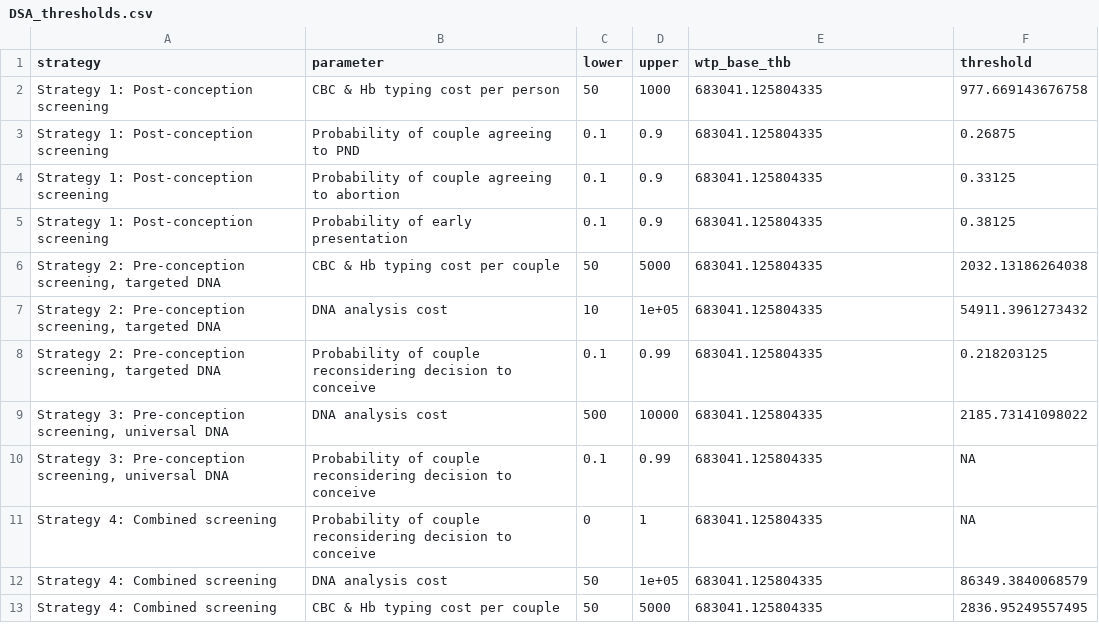
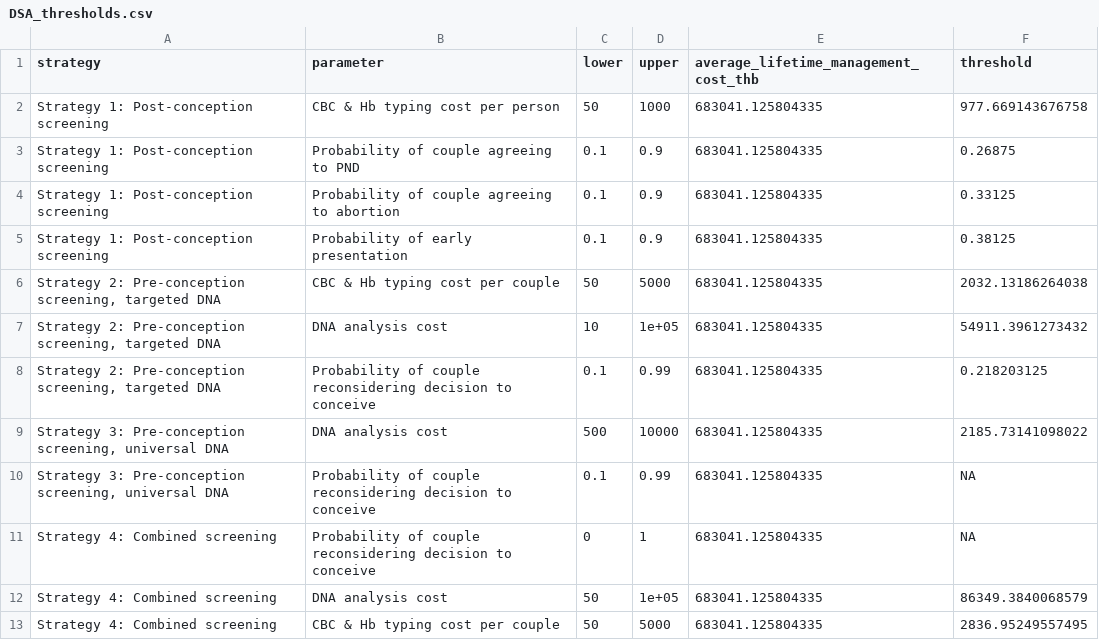
Before and after one commit to PhyllisTenkorang/Econ_model_Thalassaemia, a CSV file: outputs/tables/DSA_thresholds.csv, drawn as a sheet.

```diff
--- a/outputs/tables/DSA_thresholds.csv
+++ b/outputs/tables/DSA_thresholds.csv
@@ -1,2 +1,2 @@
-"strategy","parameter","lower","upper","wtp_base_thb","threshold"
+"strategy","parameter","lower","upper","average_lifetime_management_cost_thb","threshold"
 "Strategy 1: Post-conception screening","CBC & Hb typing cost per person",50,1000,683041.125804335,977.669143676758
```
Also changed, not shown: data/model_inputs/parameter_table.csv, outputs/tables/prevalence_analysis_results.csv, 17 other files.
